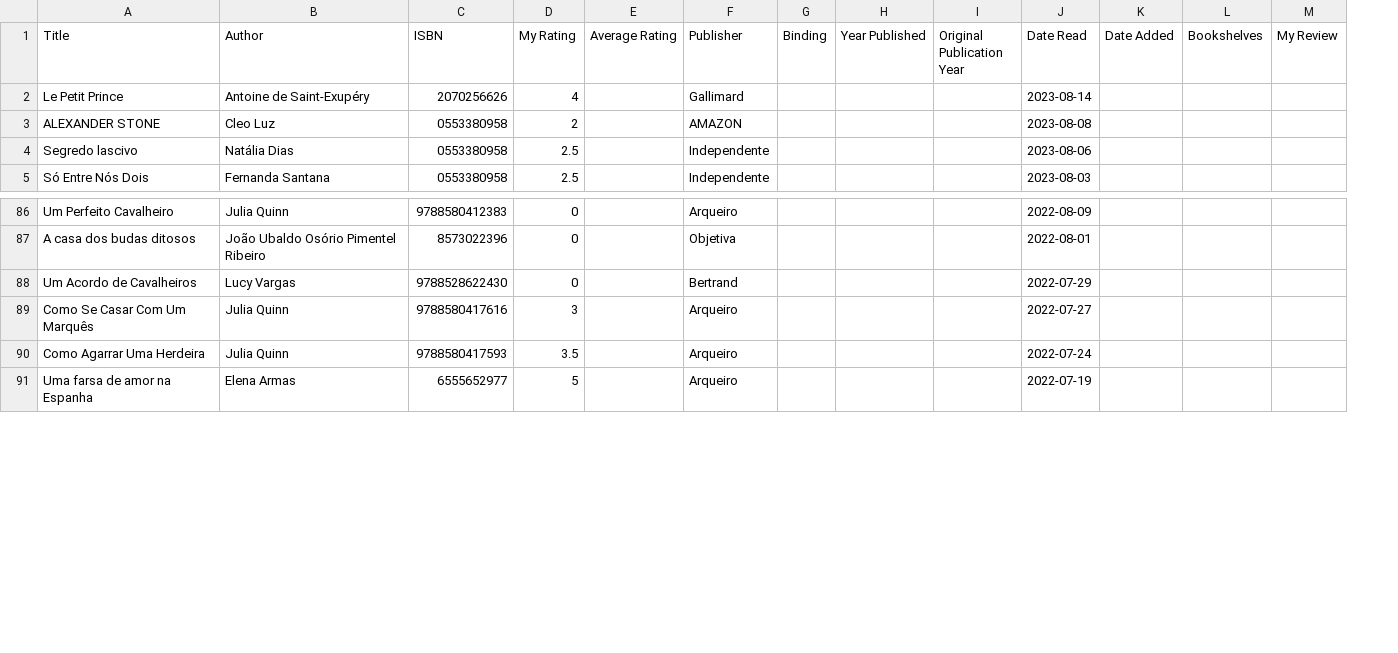
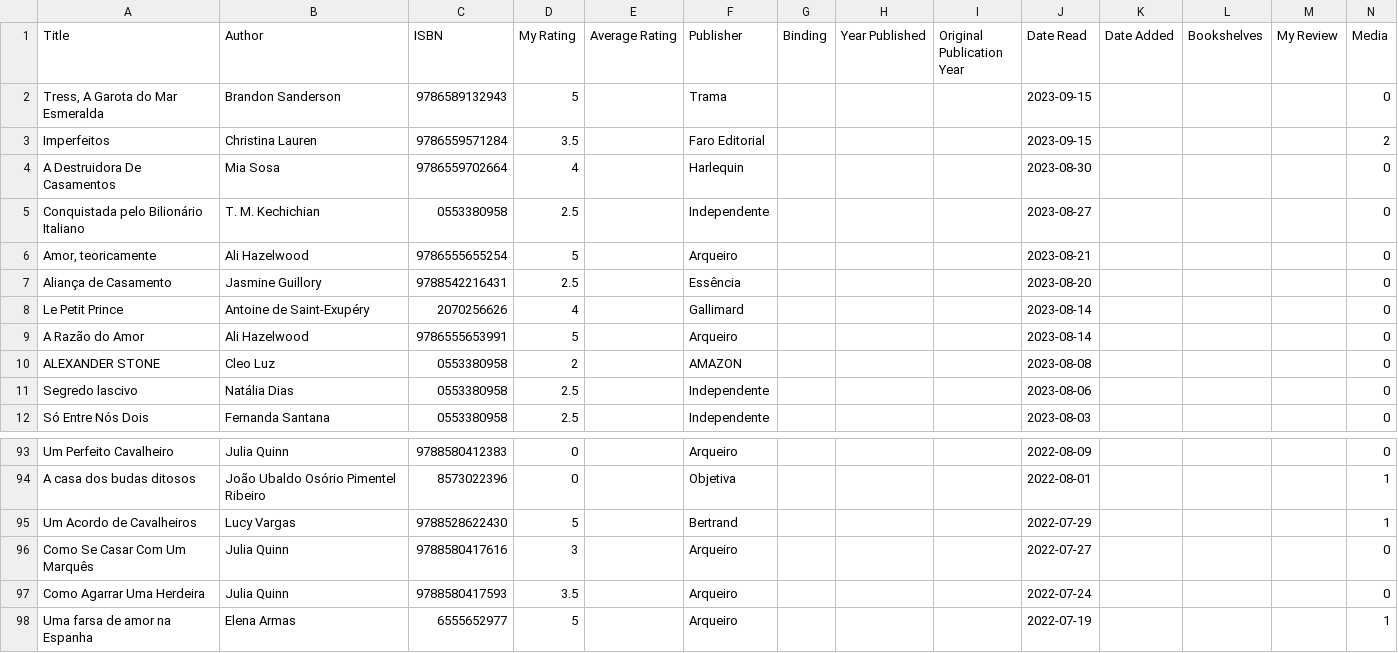
Before and after one commit to cibelesimoes/my-books-skoob, a CSV file: 8132020-my-books.csv, drawn as a sheet; only a part is shown, gaps mark what is left out; addresses are those after the commit; the diff names each change by its address in the sheet, - before the commit and + after, or states it on an @@ line.

```diff
--- a/8132020-my-books.csv
+++ b/8132020-my-books.csv
+column N (Media), row 8: 0; rows 10-12: all 0; rows 93-98: 0 | 1 | 1 | 0 | 0 | 1
+row 2: Tress, A Garota do Mar Esmeralda | Brandon Sanderson | 9786589132943 | 5 |  | Trama |  |  |  | 2023-09-15 |  |  |  | 0
+row 3: Imperfeitos | Christina Lauren | 9786559571284 | 3.5 |  | Faro Editorial |  |  |  | 2023-09-15 |  |  |  | 2
+row 4: A Destruidora De Casamentos | Mia Sosa | 9786559702664 | 4 |  | Harlequin |  |  |  | 2023-08-30 |  |  |  | 0
+row 5: Conquistada pelo Bilionário Italiano | T. M. Kechichian | 0553380958 | 2.5 |  | Independente |  |  |  | 2023-08-27 |  |  |  | 0
+row 6: Amor, teoricamente | Ali Hazelwood | 9786555655254 | 5 |  | Arqueiro |  |  |  | 2023-08-21 |  |  |  | 0
+row 7: Aliança de Casamento | Jasmine Guillory | 9788542216431 | 2.5 |  | Essência |  |  |  | 2023-08-20 |  |  |  | 0
+row 9: A Razão do Amor | Ali Hazelwood | 9786555653991 | 5 |  | Arqueiro |  |  |  | 2023-08-14 |  |  |  | 0
-D95 (My Rating): 0
+D95 (My Rating): 5
```
Also changed, not shown: 2 other files.
